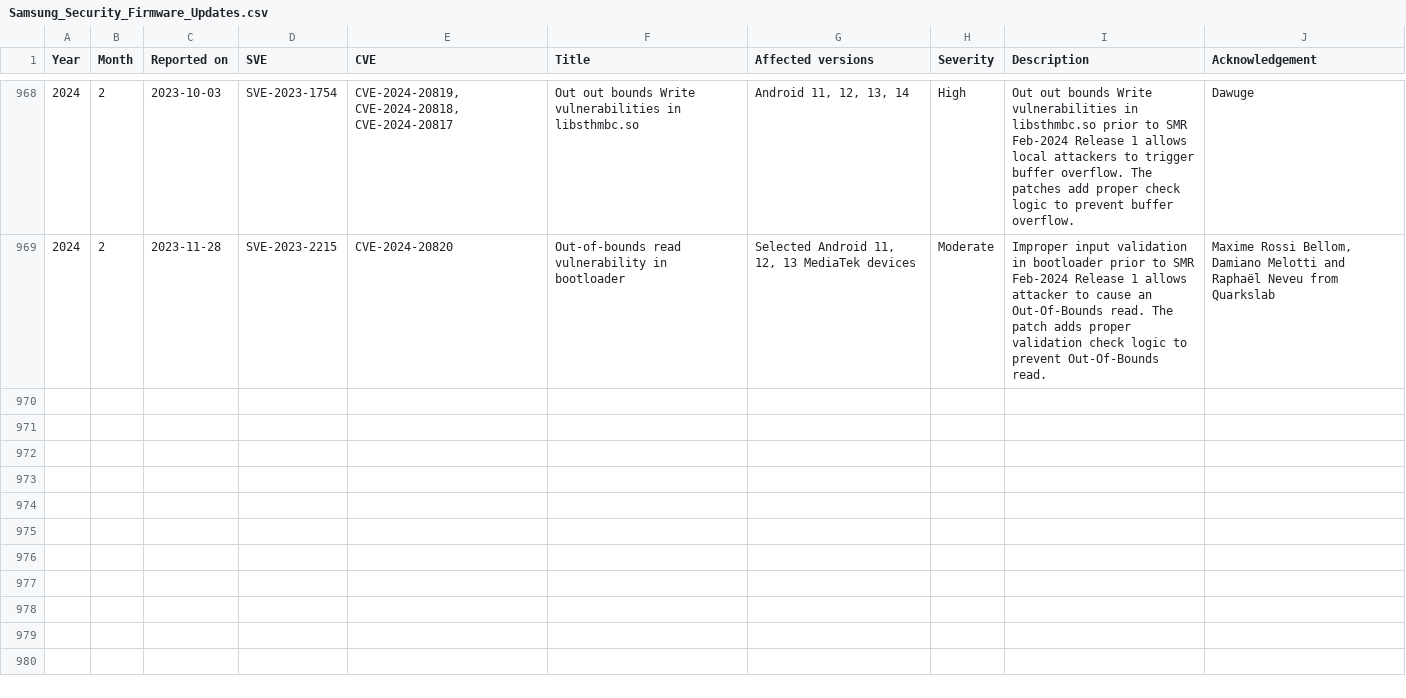
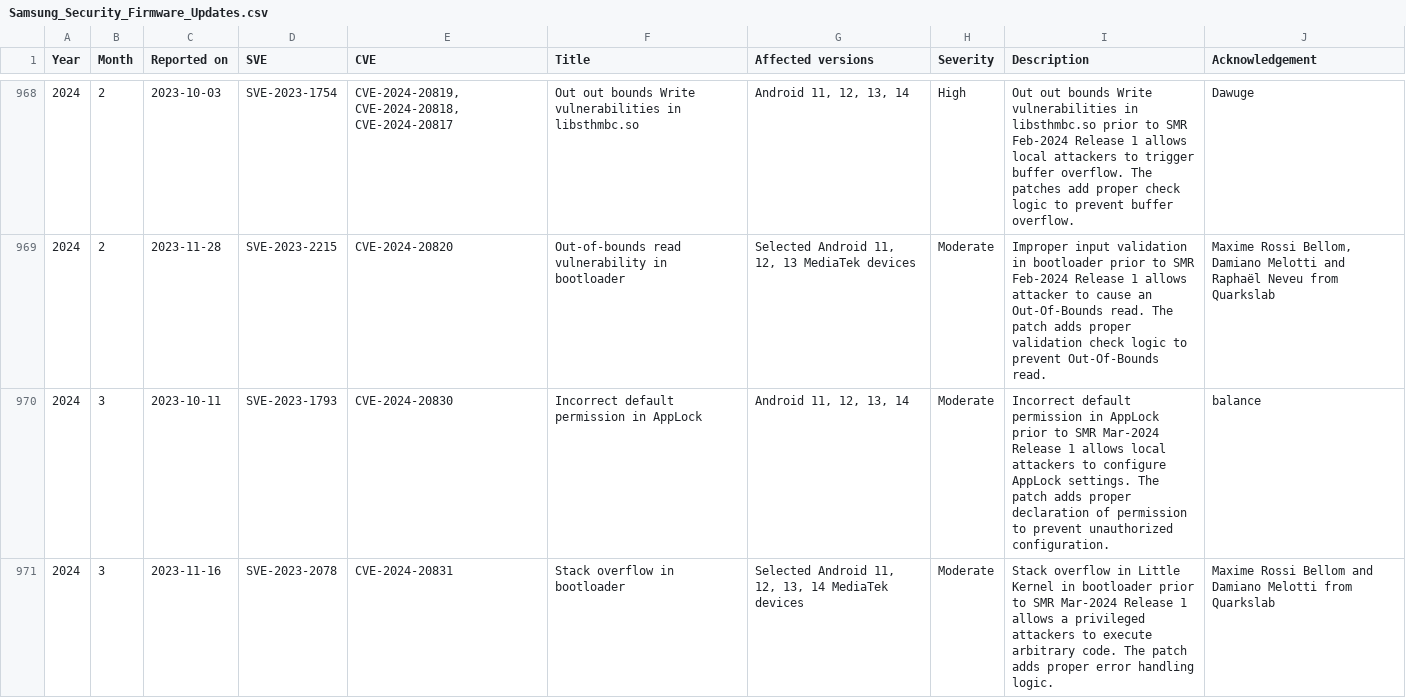
Before and after one commit to NetKingJ/awesome-android-security, a CSV file: Samsung_SVE_DataBase/Samsung_Security_Firmware_Updates.csv, drawn as a sheet; only a part is shown, gaps mark what is left out; the diff covers the shown part only; the diff names each change by its address in the sheet, - before the commit and + after, or states it on an @@ line.

```diff
--- a/Samsung_SVE_DataBase/Samsung_Security_Firmware_Updates.csv
+++ b/Samsung_SVE_DataBase/Samsung_Security_Firmware_Updates.csv
+row 970: 2024 | 3 | 2023-10-11 | SVE-2023-1793 | CVE-2024-20830 | Incorrect default permission in AppLock | Android 11, 12, 13, 14 | Moderate | Incorrect default permission in AppLock prior to SMR Mar-2024 Release 1 allows local attackers to configure AppLock settings. The patch adds proper declaration of permission to prevent unauthorized configuration. | balance
+row 971: 2024 | 3 | 2023-11-16 | SVE-2023-2078 | CVE-2024-20831 | Stack overflow in bootloader | Selected Android 11, 12, 13, 14 MediaTek devices | Moderate | Stack overflow in Little Kernel in bootloader prior to SMR Mar-2024 Release 1 allows a privileged attackers to execute arbitrary code. The patch adds proper error handling logic. | Maxime Rossi Bellom and Damiano Melotti from Quarkslab
```
Also changed, not shown: 5 added rows elsewhere in this file, Samsung_SVE_DataBase/Samsung_Security_Other_Updates.csv.
